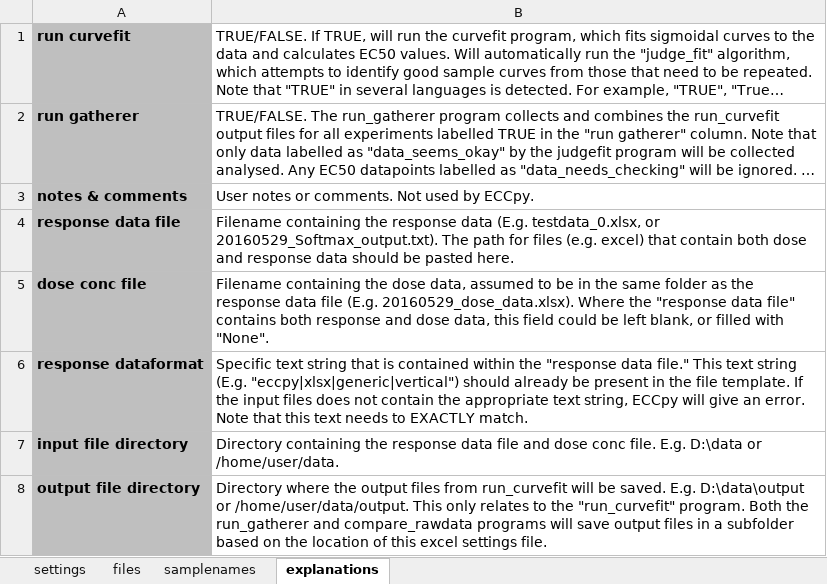
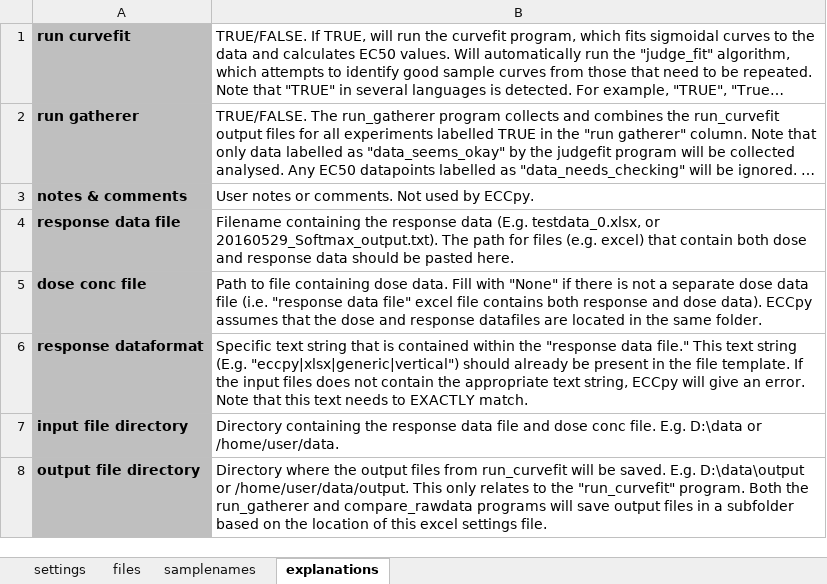
Before and after one commit to teese/eccpy, an Excel workbook: templates/ECCpy_settings_template.xlsx, sheet explanations, drawn as a sheet; long unchanged cells end in …; values as stored, in another font and other column widths than the file's, no borders; the diff names each change by its address in the sheet, - before the commit and + after, or states it on an @@ line.

```diff
--- a/templates/ECCpy_settings_template.xlsx (sheet explanations)
+++ b/templates/ECCpy_settings_template.xlsx (sheet explanations)
-B5: Filename containing the dose data, assumed to be in the same folder as the response data file (E.g. 20160529_dose_data.xlsx). Where the "response data file" contains both response and dose data, this field could be left blank, or filled with "None".
+B5: Path to file containing dose data. Fill with "None" if there is not a separate dose data file (i.e. "response data file" excel file contains both response and dose data). ECCpy assumes that the dose and response datafiles are located in the same folder.
```
Also changed, not shown: sheet files, 3 other files.
